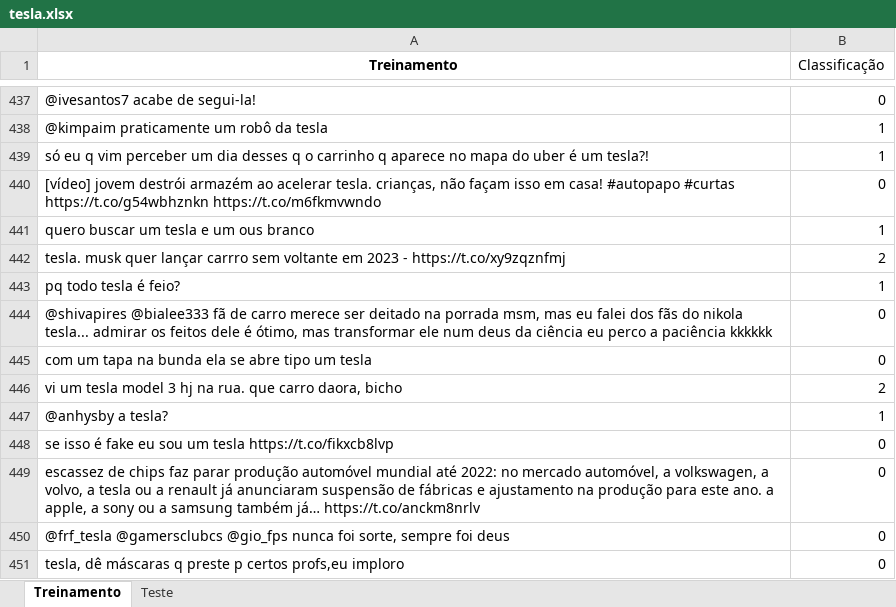
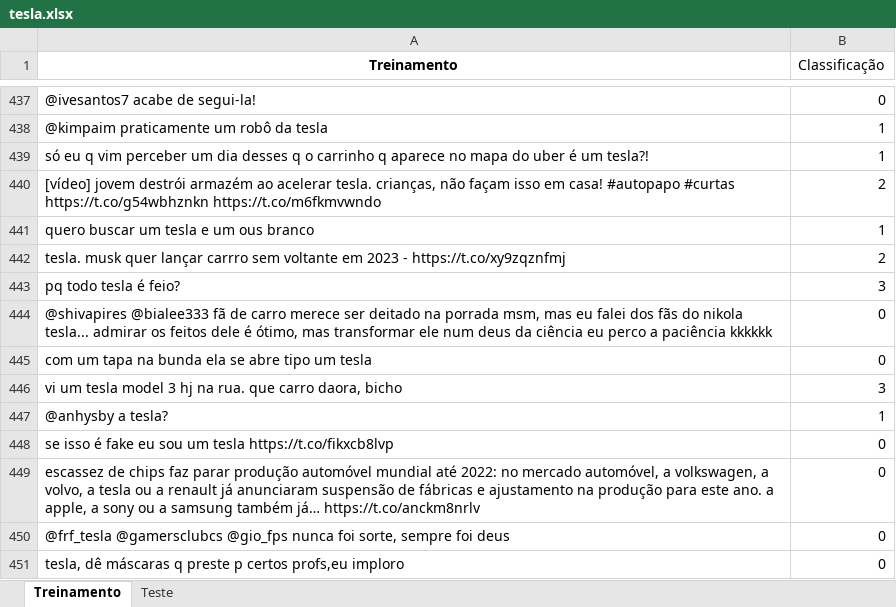
Before and after one commit to CarreraAlberto/Projeto1_CDados, an Excel workbook: tesla.xlsx, sheet Treinamento, drawn as a sheet; only a part is shown, gaps mark what is left out; values as stored, in another font and other column widths than the file's, no borders; the diff names each change by its address in the sheet, - before the commit and + after, or states it on an @@ line.

```diff
--- a/tesla.xlsx (sheet Treinamento)
+++ b/tesla.xlsx (sheet Treinamento)
-B440 (Classificação): 0
+B440 (Classificação): 2
-B443 (Classificação): 1
+B443 (Classificação): 3
-B446 (Classificação): 2
+B446 (Classificação): 3
```
Also changed, not shown: sheet Teste, 1 other file.
